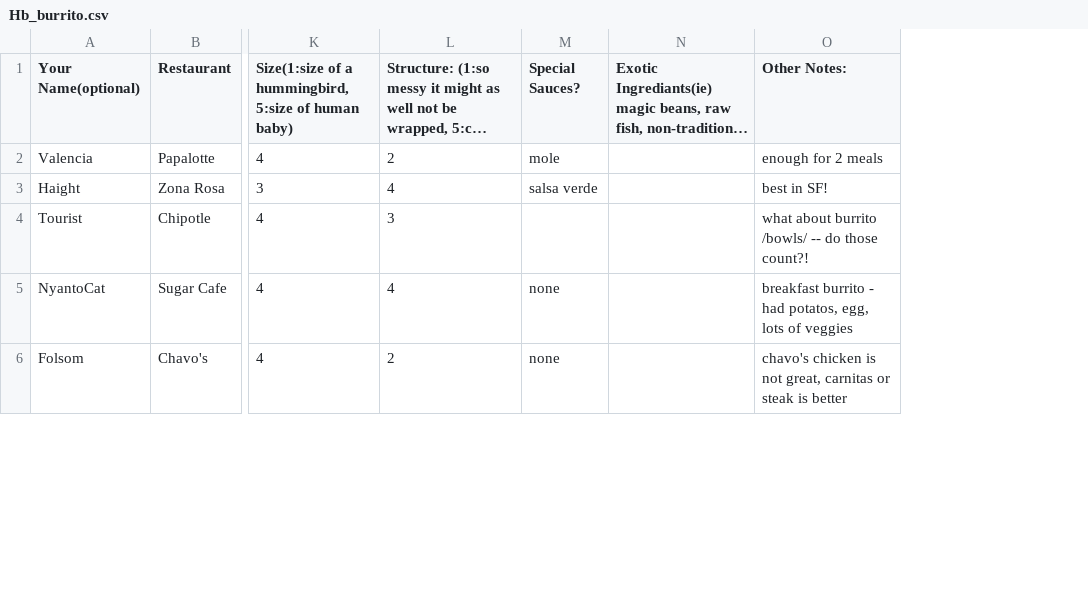
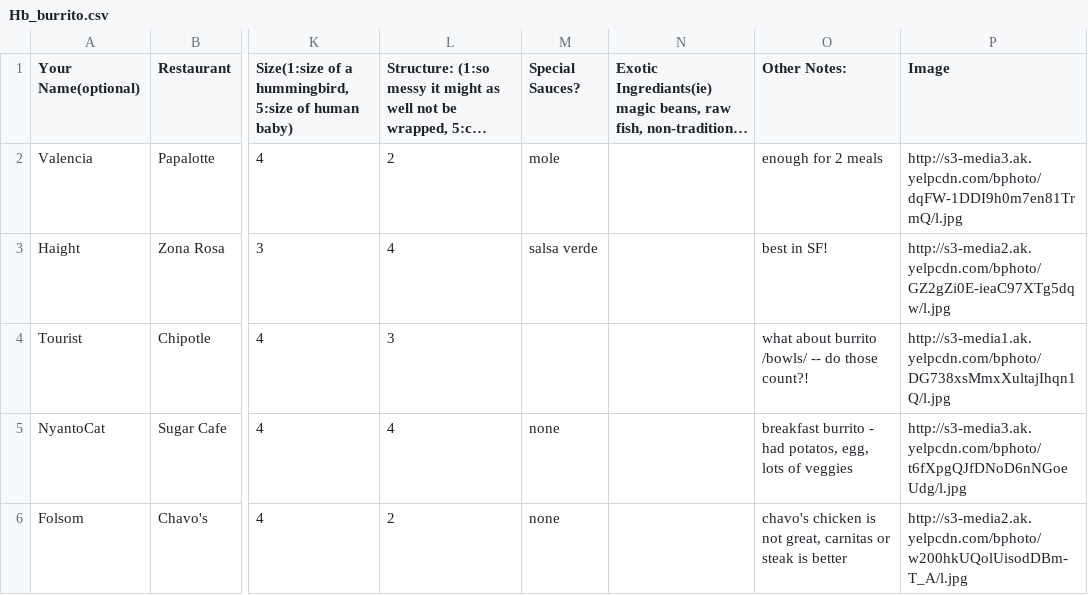
Before and after one commit to aerialdomo/okburrito, a CSV file: Hb_burrito.csv, drawn as a sheet; only a part is shown, gaps mark what is left out; long unchanged cells end in …; the diff covers the shown part only; the diff names each change by its address in the sheet, - before the commit and + after, or states it on an @@ line.

Commit message:
one sexy burrito now shows attributes and image

```diff
--- a/Hb_burrito.csv
+++ b/Hb_burrito.csv
+column P (Image), rows 2-6: http://s3-media3.ak.yelpcdn.com/bphoto/dqFW-1DDI9h0m7en81TrmQ/l.jpg | http://s3-media2.ak.yelpcdn.com/bphoto/GZ2gZi0E-ieaC97XTg5dqw/l.jpg | http://s3-media1.ak.yelpcdn.com/bphoto/DG738xsMmxXultajIhqn1Q/l.jpg | http://s3-media3.ak.yelpcdn.com/bphoto/t6fXpgQJfDNoD6nNGoeUdg/l.jpg | http://s3-media2.ak.yelpcdn.com/bphoto/w200hkUQolUisodDBm-T_A/l.jpg
```
Also changed, not shown: 5 added rows and 4 edited cells elsewhere in this file, 3 other files.
